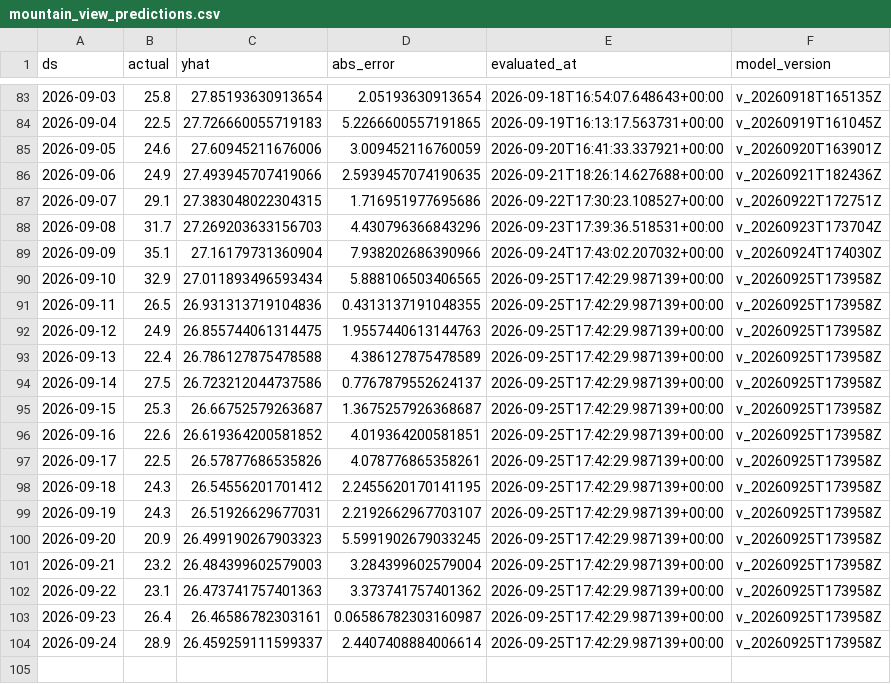
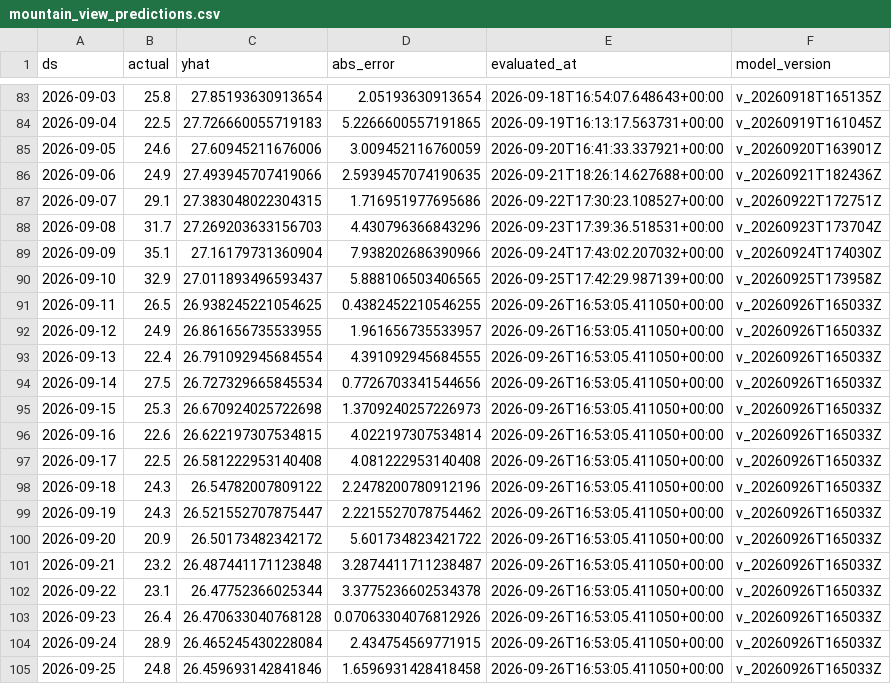
Before and after one commit to rohanc27/weather-forecast-mlops, a CSV file: monitoring/mountain_view_predictions.csv, drawn as a sheet; only a part is shown, gaps mark what is left out.

```diff
--- a/monitoring/mountain_view_predictions.csv
+++ b/monitoring/mountain_view_predictions.csv
@@ -89,16 +89,17 @@ ds,actual,yhat,abs_error,evaluated_at,model_version
 2026-09-09,35.1,27.16179731360904,7.938202686390966,2026-09-24T17:43:02.207032+00:00,v_20260924T174030Z
-2026-09-10,32.9,27.011893496593434,5.888106503406565,2026-09-25T17:42:29.987139+00:00,v_20260925T173958Z
-2026-09-11,26.5,26.931313719104836,0.4313137191048355,2026-09-25T17:42:29.987139+00:00,v_20260925T173958Z
-2026-09-12,24.9,26.855744061314475,1.9557440613144763,2026-09-25T17:42:29.987139+00:00,v_20260925T173958Z
-2026-09-13,22.4,26.786127875478588,4.386127875478589,2026-09-25T17:42:29.987139+00:00,v_20260925T173958Z
-2026-09-14,27.5,26.723212044737586,0.7767879552624137,2026-09-25T17:42:29.987139+00:00,v_20260925T173958Z
-2026-09-15,25.3,26.66752579263687,1.3675257926368687,2026-09-25T17:42:29.987139+00:00,v_20260925T173958Z
-2026-09-16,22.6,26.619364200581852,4.019364200581851,2026-09-25T17:42:29.987139+00:00,v_20260925T173958Z
-2026-09-17,22.5,26.57877686535826,4.078776865358261,2026-09-25T17:42:29.987139+00:00,v_20260925T173958Z
-2026-09-18,24.3,26.54556201701412,2.2455620170141195,2026-09-25T17:42:29.987139+00:00,v_20260925T173958Z
-2026-09-19,24.3,26.51926629677031,2.2192662967703107,2026-09-25T17:42:29.987139+00:00,v_20260925T173958Z
-2026-09-20,20.9,26.499190267903323,5.5991902679033245,2026-09-25T17:42:29.987139+00:00,v_20260925T173958Z
-2026-09-21,23.2,26.484399602579003,3.284399602579004,2026-09-25T17:42:29.987139+00:00,v_20260925T173958Z
-2026-09-22,23.1,26.473741757401363,3.373741757401362,2026-09-25T17:42:29.987139+00:00,v_20260925T173958Z
-2026-09-23,26.4,26.46586782303161,0.06586782303160987,2026-09-25T17:42:29.987139+00:00,v_20260925T173958Z
-2026-09-24,28.9,26.459259111599337,2.4407408884006614,2026-09-25T17:42:29.987139+00:00,v_20260925T173958Z
+2026-09-10,32.9,27.011893496593437,5.888106503406565,2026-09-25T17:42:29.987139+00:00,v_20260925T173958Z
+2026-09-11,26.5,26.938245221054625,0.4382452210546255,2026-09-26T16:53:05.411050+00:00,v_20260926T165033Z
+2026-09-12,24.9,26.861656735533955,1.961656735533957,2026-09-26T16:53:05.411050+00:00,v_20260926T165033Z
+2026-09-13,22.4,26.791092945684554,4.391092945684555,2026-09-26T16:53:05.411050+00:00,v_20260926T165033Z
+2026-09-14,27.5,26.727329665845534,0.7726703341544656,2026-09-26T16:53:05.411050+00:00,v_20260926T165033Z
+2026-09-15,25.3,26.670924025722698,1.3709240257226973,2026-09-26T16:53:05.411050+00:00,v_20260926T165033Z
+2026-09-16,22.6,26.622197307534815,4.022197307534814,2026-09-26T16:53:05.411050+00:00,v_20260926T165033Z
+2026-09-17,22.5,26.581222953140408,4.081222953140408,2026-09-26T16:53:05.411050+00:00,v_20260926T165033Z
+2026-09-18,24.3,26.54782007809122,2.2478200780912196,2026-09-26T16:53:05.411050+00:00,v_20260926T165033Z
+2026-09-19,24.3,26.521552707875447,2.2215527078754462,2026-09-26T16:53:05.411050+00:00,v_20260926T165033Z
+2026-09-20,20.9,26.50173482342172,5.601734823421722,2026-09-26T16:53:05.411050+00:00,v_20260926T165033Z
+2026-09-21,23.2,26.487441171123848,3.2874411711238487,2026-09-26T16:53:05.411050+00:00,v_20260926T165033Z
+2026-09-22,23.1,26.47752366025344,3.3775236602534378,2026-09-26T16:53:05.411050+00:00,v_20260926T165033Z
+2026-09-23,26.4,26.470633040768128,0.07063304076812926,2026-09-26T16:53:05.411050+00:00,v_20260926T165033Z
+2026-09-24,28.9,26.465245430228084,2.434754569771915,2026-09-26T16:53:05.411050+00:00,v_20260926T165033Z
+2026-09-25,24.8,26.459693142841846,1.6596931428418458,2026-09-26T16:53:05.411050+00:00,v_20260926T165033Z
```
Also changed, not shown: monitoring/los_angeles_predictions.csv, monitoring/san_francisco_predictions.csv, 7 other files.
